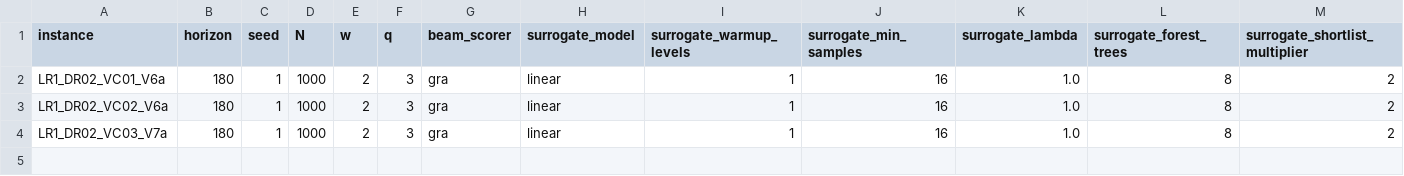
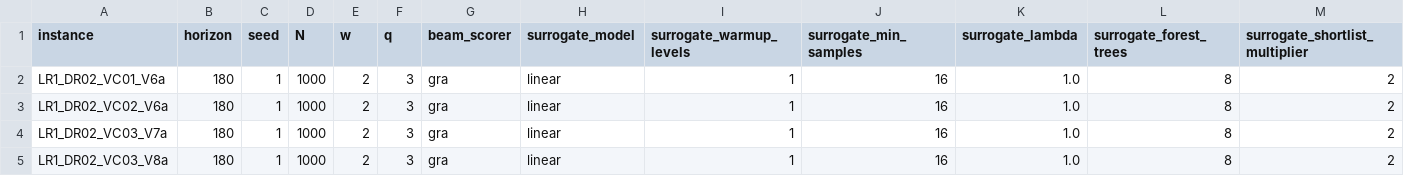
Before and after one commit to peoczr2/Thesis, a CSV file: results/bs_ils_replication_paper_180_20260701_215148.csv, drawn as a sheet; only a part is shown; rows hold the shown columns only; the diff names each change by its address in the sheet, - before the commit and + after, or states it on an @@ line.

```diff
--- a/results/bs_ils_replication_paper_180_20260701_215148.csv
+++ b/results/bs_ils_replication_paper_180_20260701_215148.csv
+row 5: LR1_DR02_VC03_V8a | 180 | 1 | 1000 | 2 | 3 | gra | linear | 1 | 16 | 1.0 | 8 | 2
```
Also changed, not shown: 8 other files.
